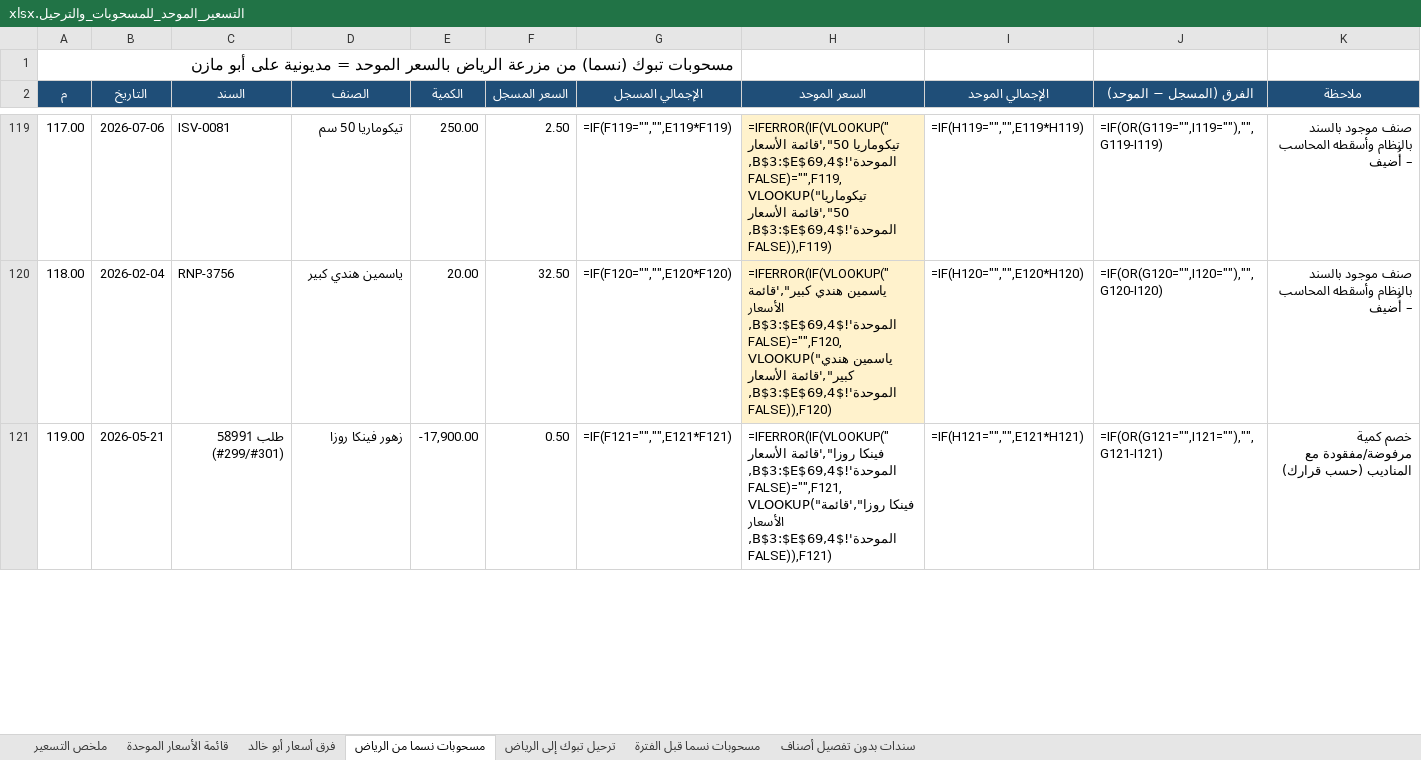
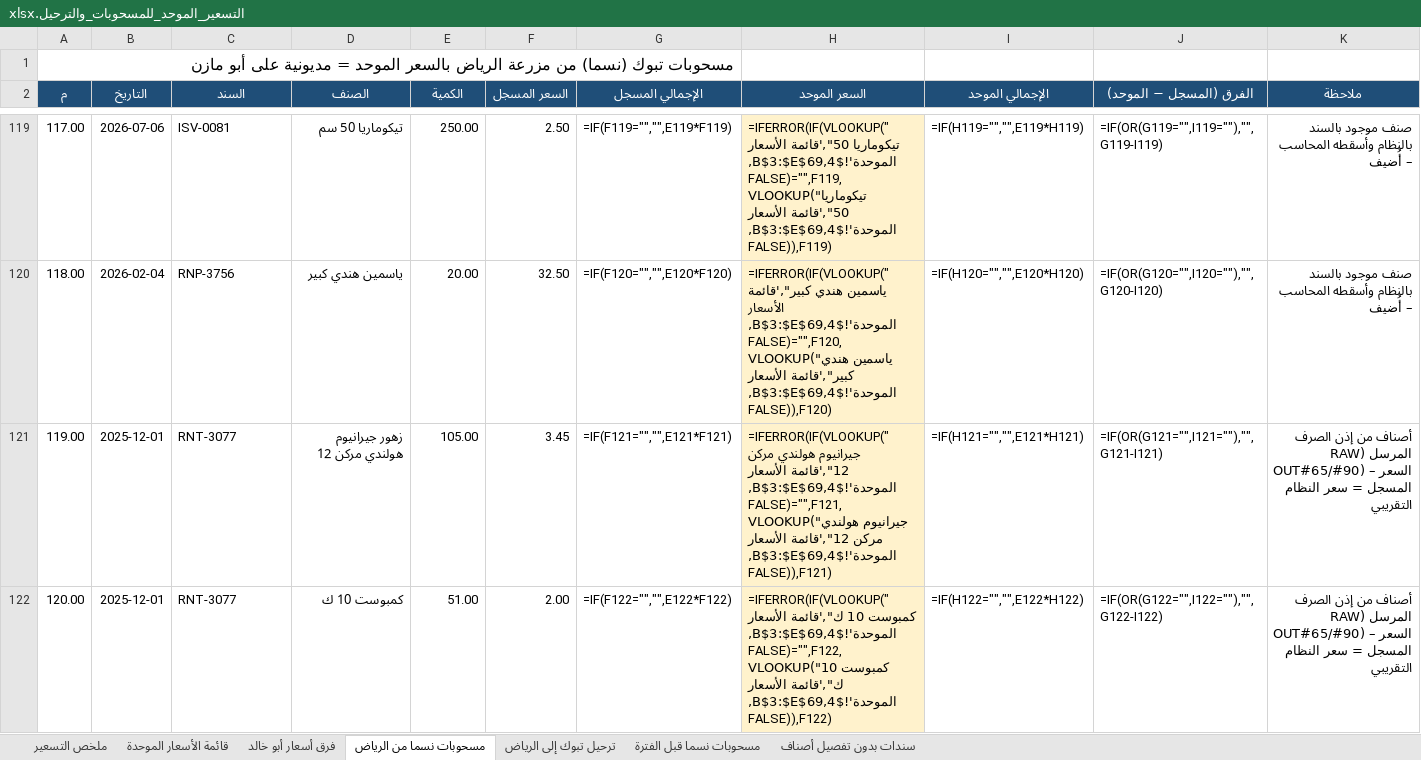
Before and after one commit to ahmedabdelsabour6/NSC, an Excel workbook: التسعير_الموحد_للمسحوبات_والترحيل.xlsx, sheet مسحوبات نسما من الرياض, drawn as a sheet; only a part is shown, gaps mark what is left out; values as stored, in another font and other column widths than the file's, no borders; formulas without a stored value are shown as written; the diff covers the shown part only; the diff names each change by its address in the sheet, - before the commit and + after, or states it on an @@ line.

```diff
--- a/التسعير_الموحد_للمسحوبات_والترحيل.xlsx (sheet مسحوبات نسما من الرياض)
+++ b/التسعير_الموحد_للمسحوبات_والترحيل.xlsx (sheet مسحوبات نسما من الرياض)
-B121 (التاريخ): 2026-05-21
+B121 (التاريخ): 2025-12-01
-C121 (السند): طلب 58991 (#299/#301)
+C121 (السند): RNT-3077
-D121 (الصنف): زهور فينكا روزا
+D121 (الصنف): زهور جيرانيوم هولندي مركن 12
-E121 (الكمية): -17,900.00
+E121 (الكمية): 105.00
-F121 (السعر المسجل): 0.50
+F121 (السعر المسجل): 3.45
-H121 (السعر الموحد): =IFERROR(IF(VLOOKUP("فينكا روزا",'قائمة الأسعار الموحدة'!$B$3:$E$69,4,FALSE)="",F121,VLOOKUP("فينكا روزا",'قائمة الأسعار الموحدة'!$B$3:$E$69,4,FALSE)),F121)
+H121 (السعر الموحد): =IFERROR(IF(VLOOKUP("جيرانيوم هولندي مركن 12",'قائمة الأسعار الموحدة'!$B$3:$E$69,4,FALSE)="",F121,VLOOKUP("جيرانيوم هولندي مركن 12",'قائمة الأسعار الموحدة'!$B$3:$E$69,4,FALSE)),F121)
-H121 fill: none
+H121 fill: #FFF2CC
-K121 (ملاحظة): خصم كمية مرفوضة/مفقودة مع المناديب (حسب قرارك)
+K121 (ملاحظة): أصناف من إذن الصرف المرسل (RAW OUT#65/#90) – السعر المسجل = سعر النظام التقريبي
+row 122: 120.00 | 2025-12-01 | RNT-3077 | كمبوست 10 ك | 51.00 | 2.00 | =IF(F122="","",E122*F122) | =IFERROR(IF(VLOOKUP("كمبوست 10 ك",'قائمة الأسعار الموحدة'!$B$3:$E$69,4,FALSE)="",F122,VLOOKUP("كمبوست 10 ك",'قائمة الأسعار الموحدة'!$B$3:$E$69,4,FALSE)),F122) | =IF(H122="","",E122*H122) | =IF(OR(G122="",I122=""),"",G122-I122) | أصناف من إذن الصرف المرسل (RAW OUT#65/#90) – السعر المسجل = سعر النظام التقريبي
```
Also changed, not shown: 5 added rows and 4 edited cells elsewhere in this sheet, sheet سندات بدون تفصيل أصناف, sheet قائمة الأسعار الموحدة, sheet ملخص التسعير.
